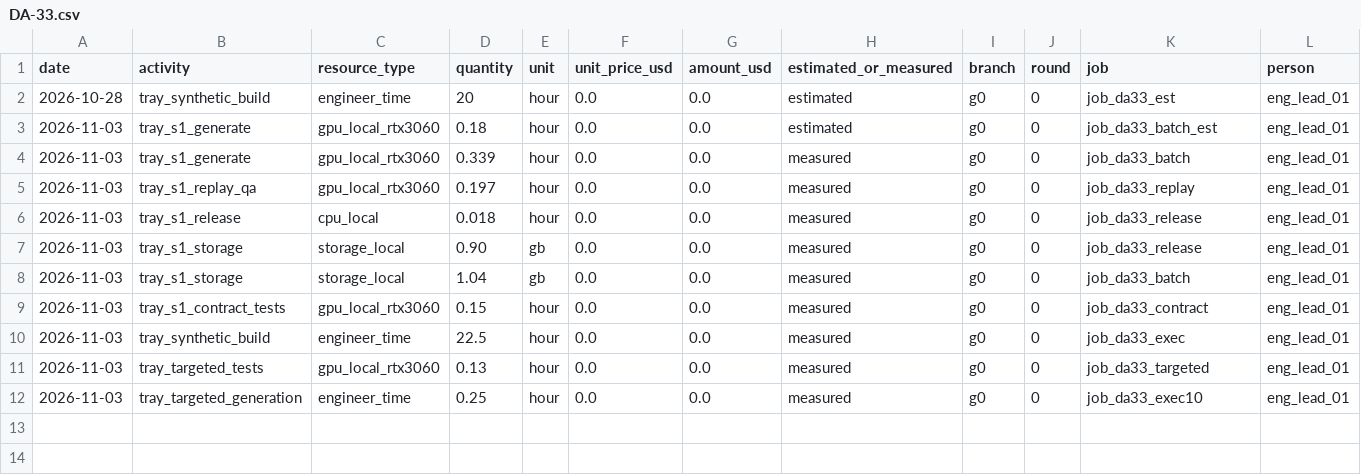
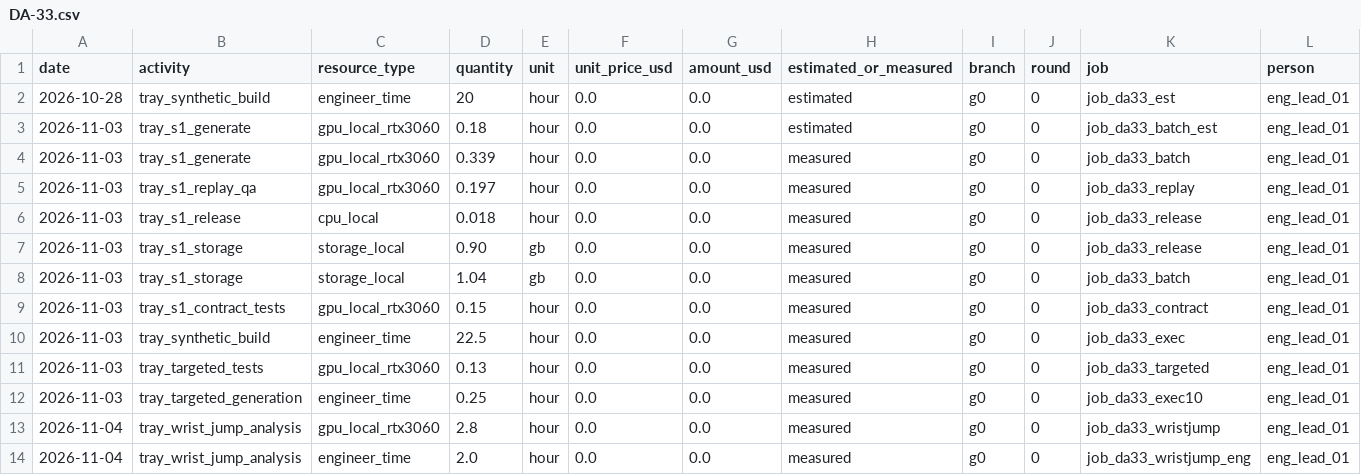
Before and after one commit to hiwe0305/denso-challenge, a CSV file: docs/g0/ledger/DA-33.csv, drawn as a sheet; only a part is shown; rows hold the shown columns only; the diff names each change by its address in the sheet, - before the commit and + after, or states it on an @@ line.

```diff
--- a/docs/g0/ledger/DA-33.csv
+++ b/docs/g0/ledger/DA-33.csv
+row 13: 2026-11-04 | tray_wrist_jump_analysis | gpu_local_rtx3060 | 2.8 | hour | 0.0 | 0.0 | measured | g0 | 0 | job_da33_wristjump | eng_lead_01
+row 14: 2026-11-04 | tray_wrist_jump_analysis | engineer_time | 2.0 | hour | 0.0 | 0.0 | measured | g0 | 0 | job_da33_wristjump_eng | eng_lead_01
```
Also changed, not shown: 7 other files.
